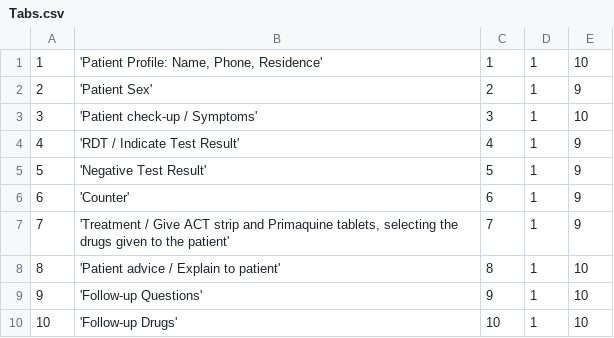
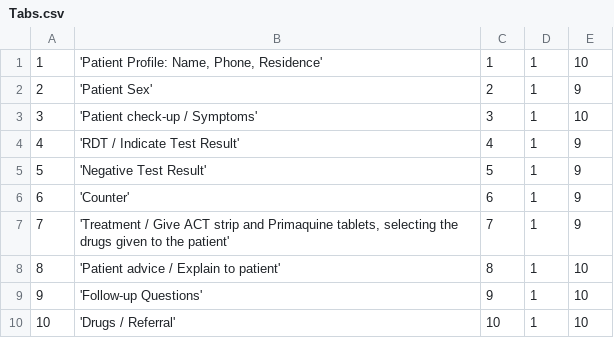
Before and after one commit to EyeSeeTea/pictureapp, a CSV file: app/src/myanmar/assets/Tabs.csv, drawn as a sheet.

```diff
--- a/app/src/myanmar/assets/Tabs.csv
+++ b/app/src/myanmar/assets/Tabs.csv
@@ -9,2 +9,2 @@
 9;'Follow-up Questions';9;1;10
-10;'Follow-up Drugs';10;1;10
+10;'Drugs / Referral';10;1;10
```
Also changed, not shown: app/src/myanmar/assets/Questions.csv, 6 other files.
